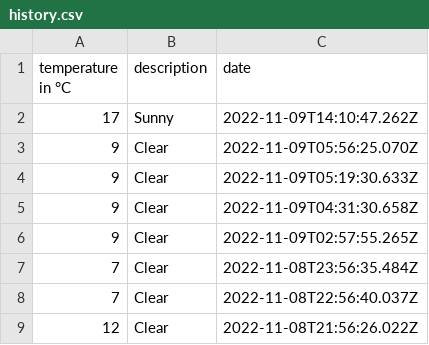
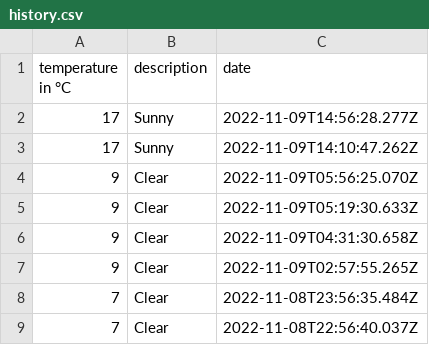
Before and after one commit to 102/belgrade-weather, a CSV file: history.csv, drawn as a sheet; only a part is shown; the shorter side is filled out with more unchanged rows; the diff names each change by its address in the sheet, - before the commit and + after, or states it on an @@ line.

Commit message:
Flat: latest data (2022-11-09T14:56:28.397Z) {   "date": "2022-11-09T14:56:28.397Z",   "files": [     {       "name": "history.csv",       "deltaBytes": 35,       "source": "https://goweather.herokuapp.com/weather/belgrade"     }   ] }

```diff
--- a/history.csv
+++ b/history.csv
+row 2: 17 | Sunny | 2022-11-09T14:56:28.277Z
```
